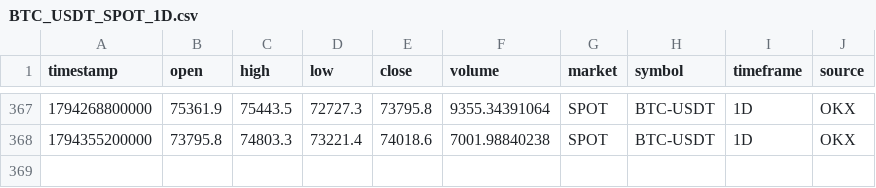
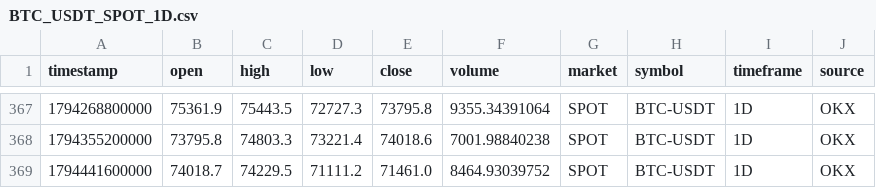
Before and after one commit to rashidhorri23-gif/ai-crypto-trading_system, a CSV file: Data/Archive/BTC_USDT_SPOT_1D.csv, drawn as a sheet; only a part is shown, gaps mark what is left out; the diff names each change by its address in the sheet, - before the commit and + after, or states it on an @@ line.

```diff
--- a/Data/Archive/BTC_USDT_SPOT_1D.csv
+++ b/Data/Archive/BTC_USDT_SPOT_1D.csv
+row 369: 1794441600000 | 74018.7 | 74229.5 | 71111.2 | 71461.0 | 8464.93039752 | SPOT | BTC-USDT | 1D | OKX
```
Also changed, not shown: Data/Archive/BTC_USDT_SPOT_15m.csv, Data/Archive/BTC_USDT_SPOT_1H.csv, 2 other files.
